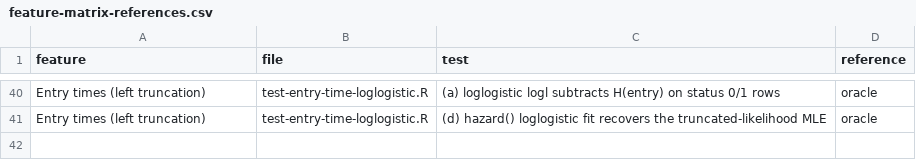
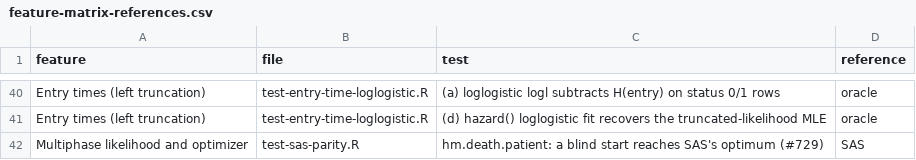
Before and after one commit to ehrlinger/TemporalHazard, a CSV file: tools/feature-matrix-references.csv, drawn as a sheet; only a part is shown, gaps mark what is left out; the diff names each change by its address in the sheet, - before the commit and + after, or states it on an @@ line.

```diff
--- a/tools/feature-matrix-references.csv
+++ b/tools/feature-matrix-references.csv
+row 42: Multiphase likelihood and optimizer | test-sas-parity.R | hm.death.patient: a blind start reaches SAS's optimum (#729) | SAS
```
Also changed, not shown: tools/feature-matrix-computed.csv, tools/feature-matrix-map.csv.
